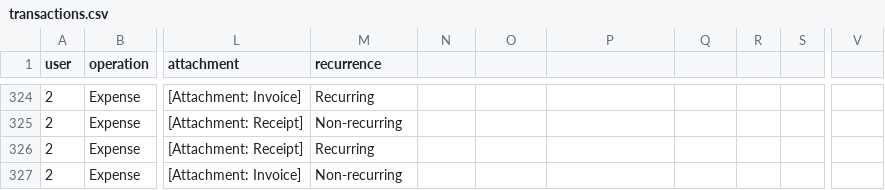
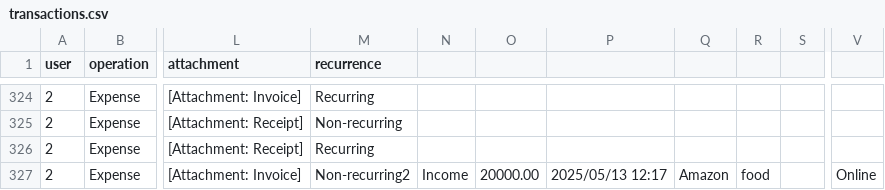
Before and after one commit to HuYang1145/SmartFinance, a CSV file: transactions.csv, drawn as a sheet; only a part is shown, gaps mark what is left out; the diff names each change by its address in the sheet, - before the commit and + after, or states it on an @@ line.

```diff
--- a/transactions.csv
+++ b/transactions.csv
-M327 (recurrence): Non-recurring
+M327 (recurrence): Non-recurring2
-N327: (empty)
+N327: Income
-O327: (empty)
+O327: 20000.00
-P327: (empty)
+P327: 2025/05/13 12:17
-Q327: (empty)
+Q327: Amazon
-R327: (empty)
+R327: food
-V327: (empty)
+V327: Online
```
Also changed, not shown: 3 other files.
